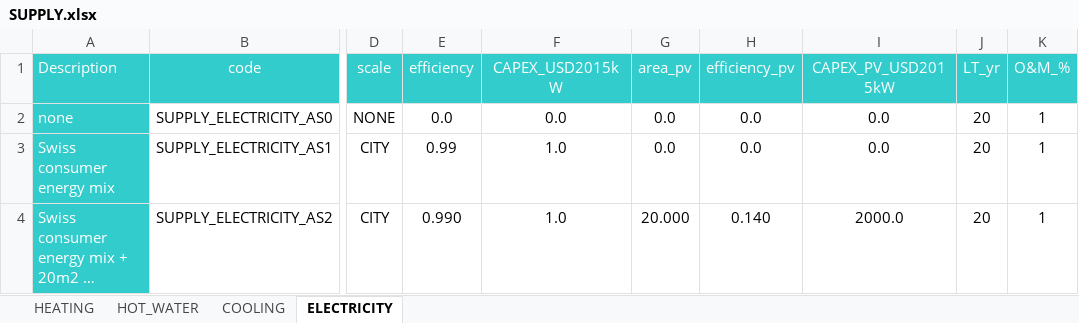
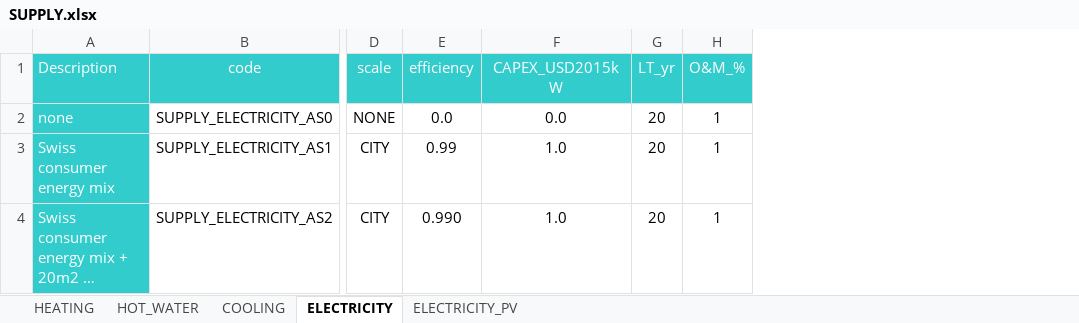
Before and after one commit to architecture-building-systems/CityEnergyAnalyst, an Excel workbook: cea/databases/LATAM/assemblies/SUPPLY.xlsx, sheet ELECTRICITY, drawn as a sheet; only a part is shown, gaps mark what is left out; long unchanged cells end in …; values as stored, in another font and other column widths than the file's, no borders; the diff names each change by its address in the sheet, - before the commit and + after, or states it on an @@ line.

```diff
--- a/cea/databases/LATAM/assemblies/SUPPLY.xlsx (sheet ELECTRICITY)
+++ b/cea/databases/LATAM/assemblies/SUPPLY.xlsx (sheet ELECTRICITY)
+sheet tab: ELECTRICITY_PV
-column G (area_pv), rows 2-4: 0.0 | 0.0 | 20.000
-column H (efficiency_pv), rows 2-4: 0.0 | 0.0 | 0.140
-column I (CAPEX_PV_USD2015kW), rows 2-4: 0.0 | 0.0 | 2000.0
```
Also changed, not shown: cea/databases/CH/archetypes/CONSTRUCTION_STANDARD.xlsx, cea/databases/CH/assemblies/SUPPLY.xlsx, 5 other files.
